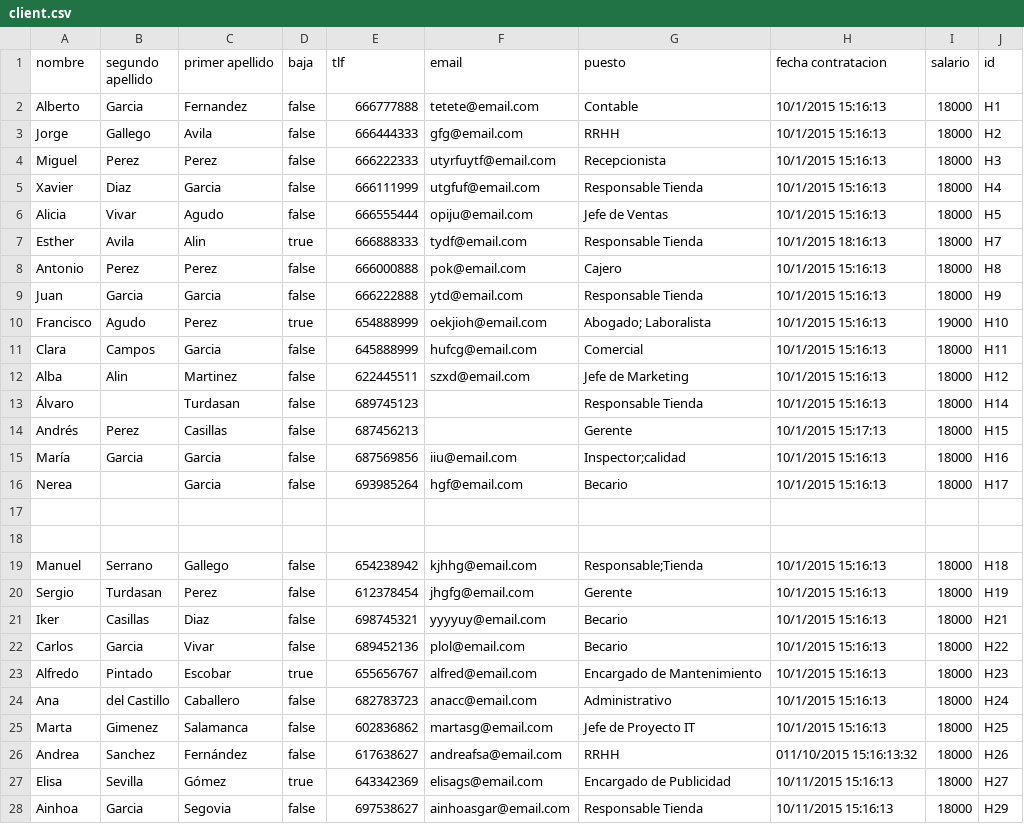
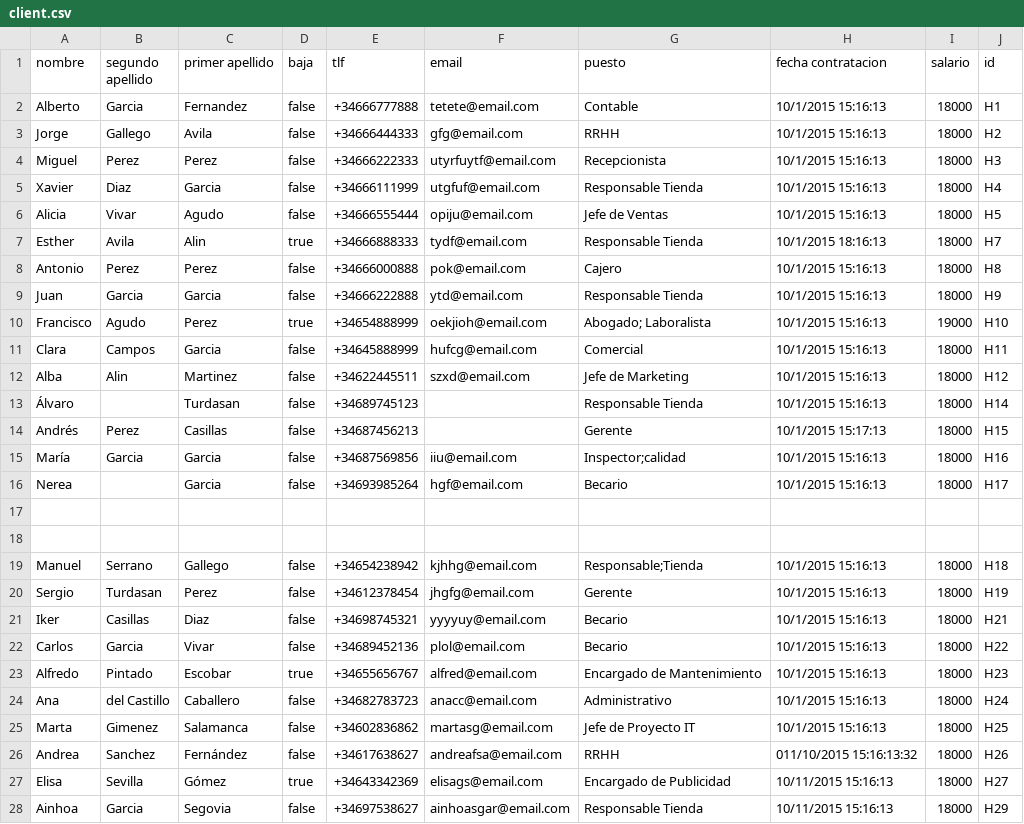
Before and after one commit to pablodiazsanz/repsolSyncro, a CSV file: csv/client.csv, drawn as a sheet; only a part is shown; the diff covers the shown part only.

```diff
--- a/csv/client.csv
+++ b/csv/client.csv
@@ -1,28 +1,28 @@
 nombre;segundo apellido;primer apellido;baja;tlf;email;puesto;fecha contratacion;salario;id
-Alberto;Garcia;Fernandez;false;666777888;tetete@email.com;Contable;10/1/2015 15:16:13;18000;H1
-Jorge;Gallego;Avila;false;666444333;gfg@email.com;RRHH;10/1/2015 15:16:13;18000;H2
-Miguel;Perez;Perez;false;666222333;utyrfuytf@email.com;Recepcionista;10/1/2015 15:16:13;18000;H3
-Xavier;Diaz;Garcia;false;666111999;utgfuf@email.com;Responsable Tienda;10/1/2015 15:16:13;18000;H4
-Alicia;Vivar;Agudo;false;666555444;opiju@email.com;Jefe de Ventas;10/1/2015 15:16:13;18000;H5
-Esther;Avila;Alin  ;true;666888333;tydf@email.com;Responsable Tienda;10/1/2015 18:16:13;18000;H7
-Antonio;Perez;Perez;false;666000888;pok@email.com;Cajero;10/1/2015 15:16:13;18000;H8
-Juan;Garcia;Garcia;false;666222888;ytd@email.com;Responsable Tienda;10/1/2015 15:16:13;18000;H9
-Francisco;Agudo;Perez;true;654888999;oekjioh@email.com;"Abogado; Laboralista";10/1/2015 15:16:13;19000;H10
-Clara;Campos;Garcia;false;645888999;hufcg@email.com;Comercial;10/1/2015 15:16:13;18000;H11
-Alba;Alin;Martinez;false;622445511;szxd@email.com;Jefe de Marketing;10/1/2015 15:16:13;18000;H12
-Álvaro;;Turdasan;false;689745123;;Responsable Tienda;10/1/2015 15:16:13;18000;H14
-Andrés;Perez;Casillas;false;687456213;;Gerente;10/1/2015 15:17:13;18000;H15
-María;Garcia;Garcia;false;687569856;iiu@email.com;"Inspector;calidad";10/1/2015 15:16:13;18000;H16
-Nerea;;Garcia;false;693985264;    hgf@email.com    ;Becario;10/1/2015 15:16:13;18000;H17
+Alberto;Garcia;Fernandez;false;+34666777888;tetete@email.com;Contable;10/1/2015 15:16:13;18000;H1
+Jorge;Gallego;Avila;false;+34666444333;gfg@email.com;RRHH;10/1/2015 15:16:13;18000;H2
+Miguel;Perez;Perez;false;+34666222333;utyrfuytf@email.com;Recepcionista;10/1/2015 15:16:13;18000;H3
+Xavier;Diaz;Garcia;false;+34666111999;utgfuf@email.com;Responsable Tienda;10/1/2015 15:16:13;18000;H4
+Alicia;Vivar;Agudo;false;+34666555444;opiju@email.com;Jefe de Ventas;10/1/2015 15:16:13;18000;H5
+Esther;Avila;Alin  ;true;+34666888333;tydf@email.com;Responsable Tienda;10/1/2015 18:16:13;18000;H7
+Antonio;Perez;Perez;false;+34666000888;pok@email.com;Cajero;10/1/2015 15:16:13;18000;H8
+Juan;Garcia;Garcia;false;+34666222888;ytd@email.com;Responsable Tienda;10/1/2015 15:16:13;18000;H9
+Francisco;Agudo;Perez;true;+34654888999;oekjioh@email.com;"Abogado; Laboralista";10/1/2015 15:16:13;19000;H10
+Clara;Campos;Garcia;false;+34645888999;hufcg@email.com;Comercial;10/1/2015 15:16:13;18000;H11
+Alba;Alin;Martinez;false;+34622445511;szxd@email.com;Jefe de Marketing;10/1/2015 15:16:13;18000;H12
+Álvaro;;Turdasan;false;+34689745123;;Responsable Tienda;10/1/2015 15:16:13;18000;H14
+Andrés;Perez;Casillas;false;+34687456213;;Gerente;10/1/2015 15:17:13;18000;H15
+María;Garcia;Garcia;false;+34687569856;iiu@email.com;"Inspector;calidad";10/1/2015 15:16:13;18000;H16
+Nerea;;Garcia;false;+34693985264;    hgf@email.com    ;Becario;10/1/2015 15:16:13;18000;H17
 
 
-Manuel;Serrano;Gallego;false;654238942;kjhhg@email.com;"Responsable;Tienda";10/1/2015 15:16:13;18000;H18
-Sergio;Turdasan;Perez;false;612378454; jhgfg@email.com;Gerente;10/1/2015 15:16:13;18000;H19
-Iker;Casillas;Diaz;false;698745321;yyyyuy@email.com;Becario;10/1/2015 15:16:13;18000;H21
-Carlos;Garcia;Vivar;false;689452136;plol@email.com;Becario;10/1/2015 15:16:13;18000;H22
-Alfredo;Pintado;Escobar;true;655656767;alfred@email.com;Encargado de Mantenimiento;10/1/2015 15:16:13;18000;H23
-Ana;del Castillo;Caballero;false;682783723;anacc@email.com;Administrativo;10/1/2015 15:16:13;18000;H24
-Marta;Gimenez;Salamanca;false;602836862;martasg@email.com;Jefe de Proyecto IT;10/1/2015 15:16:13;18000;H25
-Andrea;Sanchez;Fernández;false;617638627;andreafsa@email.com;RRHH;011/10/2015 15:16:13:32;18000;H26
-Elisa;Sevilla;Gómez;true;643342369;elisags@email.com;Encargado de Publicidad;10/11/2015 15:16:13;18000;H27
-Ainhoa;Garcia;Segovia;false;697538627;ainhoasgar@email.com;Responsable Tienda;10/11/2015 15:16:13;18000;H29
+Manuel;Serrano;Gallego;false;+34654238942;kjhhg@email.com;"Responsable;Tienda";10/1/2015 15:16:13;18000;H18
+Sergio;Turdasan;Perez;false;+34612378454; jhgfg@email.com;Gerente;10/1/2015 15:16:13;18000;H19
+Iker;Casillas;Diaz;false;+34698745321;yyyyuy@email.com;Becario;10/1/2015 15:16:13;18000;H21
+Carlos;Garcia;Vivar;false;+34689452136;plol@email.com;Becario;10/1/2015 15:16:13;18000;H22
+Alfredo;Pintado;Escobar;true;+34655656767;alfred@email.com;Encargado de Mantenimiento;10/1/2015 15:16:13;18000;H23
+Ana;del Castillo;Caballero;false;+34682783723;anacc@email.com;Administrativo;10/1/2015 15:16:13;18000;H24
+Marta;Gimenez;Salamanca;false;+34602836862;martasg@email.com;Jefe de Proyecto IT;10/1/2015 15:16:13;18000;H25
+Andrea;Sanchez;Fernández;false;+34617638627;andreafsa@email.com;RRHH;011/10/2015 15:16:13:32;18000;H26
+Elisa;Sevilla;Gómez;true;+34643342369;elisags@email.com;Encargado de Publicidad;10/11/2015 15:16:13;18000;H27
+Ainhoa;Garcia;Segovia;false;+34697538627;ainhoasgar@email.com;Responsable Tienda;10/11/2015 15:16:13;18000;H29
```
Also changed, not shown: 21 edited cells elsewhere in this file, csv/server.csv.
